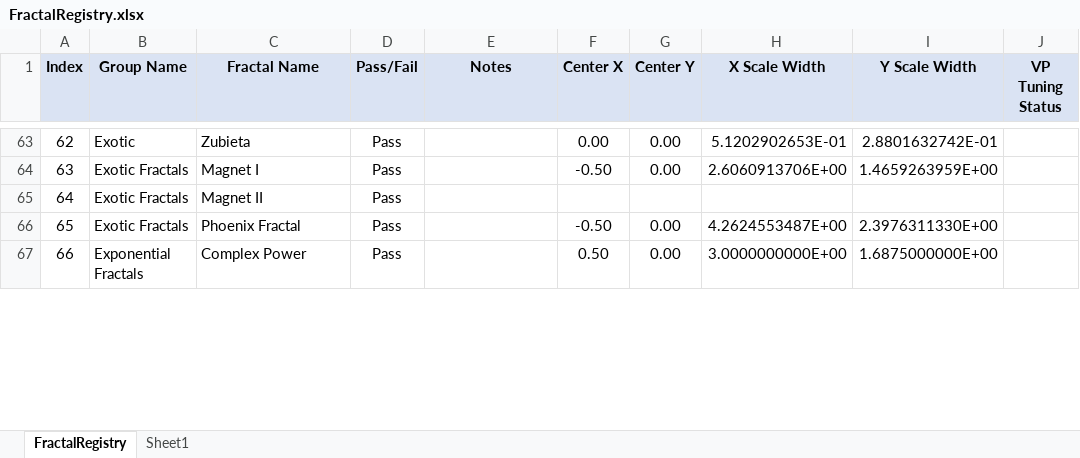
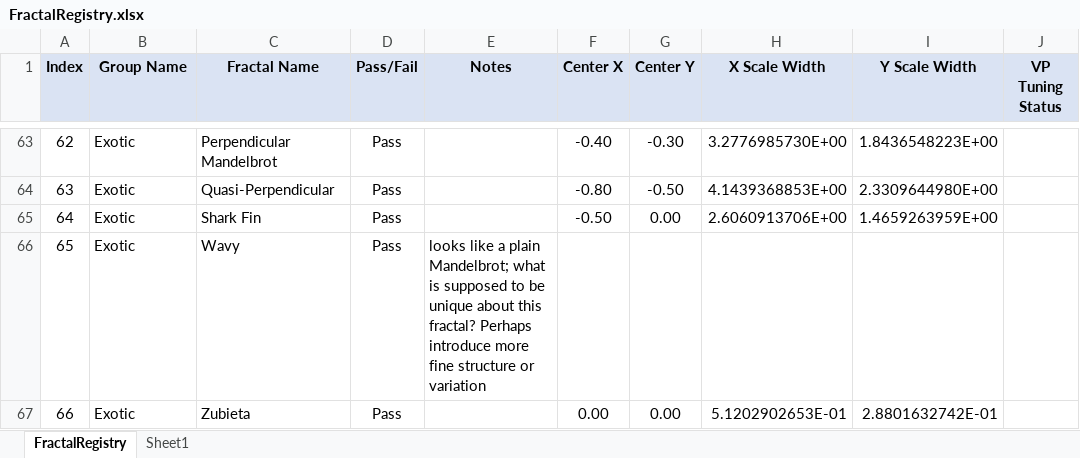
Before and after one commit to markhassellsmith/ManpLab, an Excel workbook: ManpWinUI/Documentation/Architecture/FractalRegistry.xlsx, sheet FractalRegistry, drawn as a sheet; only a part is shown, gaps mark what is left out; values as stored, in another font and other column widths than the file's, no borders; conditional formats not drawn; the diff covers the shown part only; the diff names each change by its address in the sheet, - before the commit and + after, or states it on an @@ line.

Commit message:
Docs: Updated FractalRegistry with viewport tuning data
- Consolidated FractalRegistry.csv with viewport parameters
- Updated FractalRegistry.xlsx spreadsheet
- Added FractalRegistry_FailureAnalysis.md documentation

```diff
--- a/ManpWinUI/Documentation/Architecture/FractalRegistry.xlsx (sheet FractalRegistry)
+++ b/ManpWinUI/Documentation/Architecture/FractalRegistry.xlsx (sheet FractalRegistry)
-C63 (Fractal Name): Zubieta
+C63 (Fractal Name): Perpendicular Mandelbrot
-F63 (Center X): 0.00
+F63 (Center X): -0.40
-G63 (Center Y): 0.00
+G63 (Center Y): -0.30
-H63 (X Scale Width): 5.1202902653E-01
+H63 (X Scale Width): 3.2776985730E+00
-I63 (Y Scale Width): 2.8801632742E-01
+I63 (Y Scale Width): 1.8436548223E+00
-B64:B66 (Group Name): Exotic Fractals
+B64:B66 (Group Name): Exotic
-C64 (Fractal Name): Magnet I
+C64 (Fractal Name): Quasi-Perpendicular
-F64 (Center X): -0.50
+F64 (Center X): -0.80
-G64 (Center Y): 0.00
+G64 (Center Y): -0.50
-H64 (X Scale Width): 2.6060913706E+00
+H64 (X Scale Width): 4.1439368853E+00
-I64 (Y Scale Width): 1.4659263959E+00
+I64 (Y Scale Width): 2.3309644980E+00
-C65 (Fractal Name): Magnet II
+C65 (Fractal Name): Shark Fin
-F65 (Center X): (empty)
+F65 (Center X): -0.50
-G65 (Center Y): (empty)
+G65 (Center Y): 0.00
-H65 (X Scale Width): (empty)
+H65 (X Scale Width): 2.6060913706E+00
-I65 (Y Scale Width): (empty)
+I65 (Y Scale Width): 1.4659263959E+00
-C66 (Fractal Name): Phoenix Fractal
+C66 (Fractal Name): Wavy
-E66 (Notes): (empty)
+E66 (Notes): looks like a plain Mandelbrot; what is supposed to be unique about this fractal? Perhaps introduce more fine structure or variation
-F66 (Center X): -0.50
+F66 (Center X): (empty)
-G66 (Center Y): 0.00
+G66 (Center Y): (empty)
-H66 (X Scale Width): 4.2624553487E+00
+H66 (X Scale Width): (empty)
-I66 (Y Scale Width): 2.3976311330E+00
+I66 (Y Scale Width): (empty)
-B67 (Group Name): Exponential Fractals
+B67 (Group Name): Exotic
-C67 (Fractal Name): Complex Power
+C67 (Fractal Name): Zubieta
-F67 (Center X): 0.50
+F67 (Center X): 0.00
-H67 (X Scale Width): 3.0000000000E+00
+H67 (X Scale Width): 5.1202902653E-01
-I67 (Y Scale Width): 1.6875000000E+00
+I67 (Y Scale Width): 2.8801632742E-01
```
Also changed, not shown: 8 added rows, 8 removed rows, 1250 edited cells and cell formats elsewhere in this sheet, formulas that keep their value, 2 other files.
